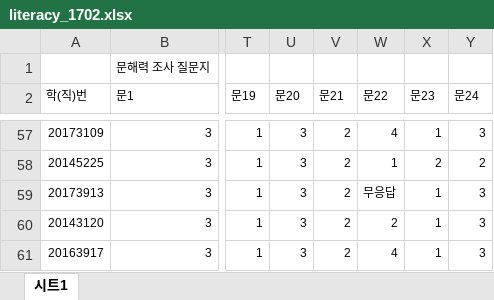
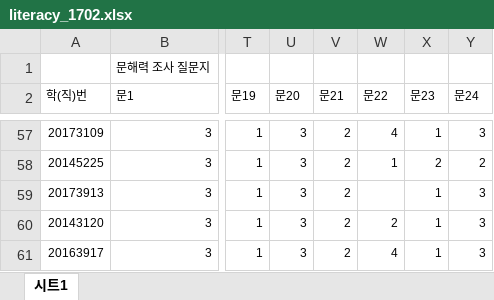
Before and after one commit to kkm5022/r_programming_2, an Excel workbook: data/literacy_1702.xlsx, sheet 시트1, drawn as a sheet; only a part is shown, gaps mark what is left out; values as stored, in another font and other column widths than the file's, no borders; the diff names each change by its address in the sheet, - before the commit and + after, or states it on an @@ line.

```diff
--- a/data/literacy_1702.xlsx (sheet 시트1)
+++ b/data/literacy_1702.xlsx (sheet 시트1)
-W59 (문22): 무응답
+W59 (문22): (empty)
```
Also changed, not shown: 7 other files.
